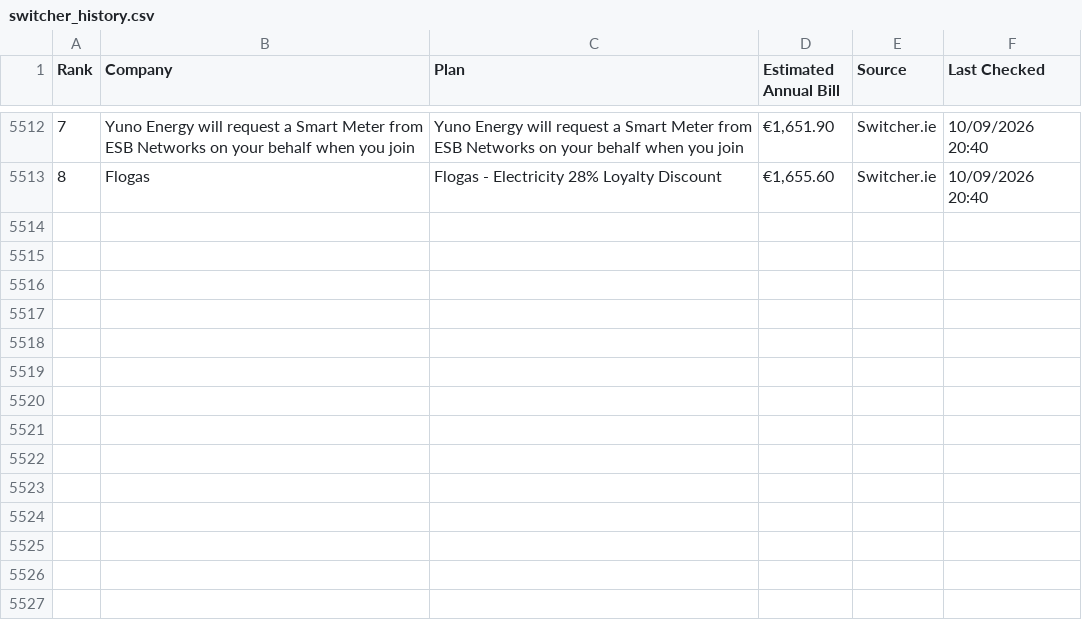
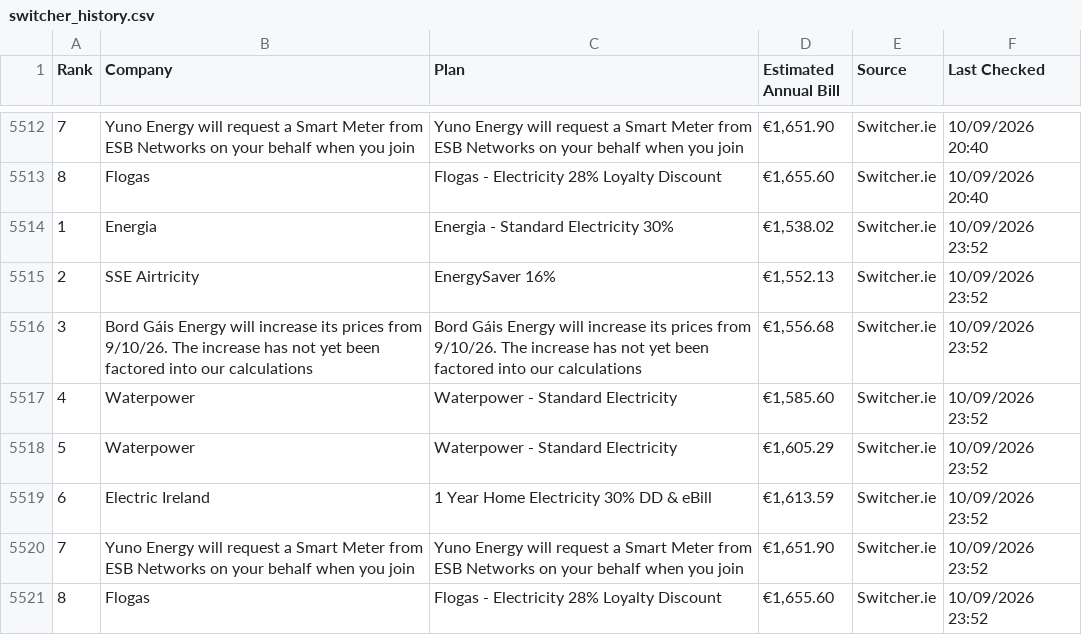
Before and after one commit to hillikc/energyscraper, a CSV file: switcher_history.csv, drawn as a sheet; only a part is shown, gaps mark what is left out.

```diff
--- a/switcher_history.csv
+++ b/switcher_history.csv
@@ -5513 +5513,9 @@
 8,Flogas,Flogas - Electricity 28% Loyalty Discount,"€1,655.60",Switcher.ie,10/09/2026 20:40
+1,Energia,Energia - Standard Electricity 30%,"€1,538.02",Switcher.ie,10/09/2026 23:52
+2,SSE Airtricity,EnergySaver 16%,"€1,552.13",Switcher.ie,10/09/2026 23:52
+3,Bord Gáis Energy will increase its prices from 9/10/26. The increase has not yet been factored into our calculations,Bord Gáis Energy will increase its prices from 9/10/26. The increase has not yet been factored into our calculations,"€1,556.68",Switcher.ie,10/09/2026 23:52
+4,Waterpower,Waterpower - Standard Electricity,"€1,585.60",Switcher.ie,10/09/2026 23:52
+5,Waterpower,Waterpower - Standard Electricity,"€1,605.29",Switcher.ie,10/09/2026 23:52
+6,Electric Ireland,1 Year Home Electricity 30% DD & eBill,"€1,613.59",Switcher.ie,10/09/2026 23:52
+7,Yuno Energy will request a Smart Meter from ESB Networks on your behalf when you join,Yuno Energy will request a Smart Meter from ESB Networks on your behalf when you join,"€1,651.90",Switcher.ie,10/09/2026 23:52
+8,Flogas,Flogas - Electricity 28% Loyalty Discount,"€1,655.60",Switcher.ie,10/09/2026 23:52
```
Also changed, not shown: energy_rankings.csv, 1 other file.
